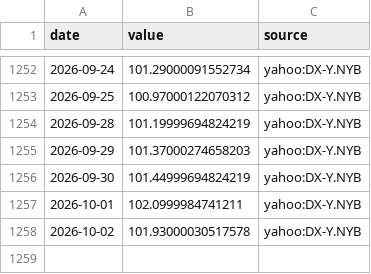
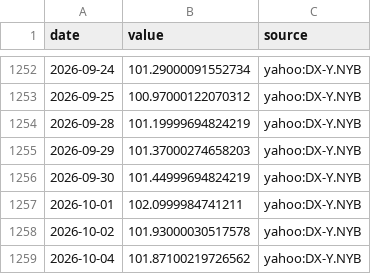
Before and after one commit to MJIH-market/macro-dashboard, a CSV file: data/DXY.csv, drawn as a sheet; only a part is shown, gaps mark what is left out; the diff names each change by its address in the sheet, - before the commit and + after, or states it on an @@ line.

```diff
--- a/data/DXY.csv
+++ b/data/DXY.csv
+row 1259: 2026-10-04 | 101.87100219726562 | yahoo:DX-Y.NYB
```
Also changed, not shown: data/GOLD.csv, data/USDJPY.csv, 3 other files.
